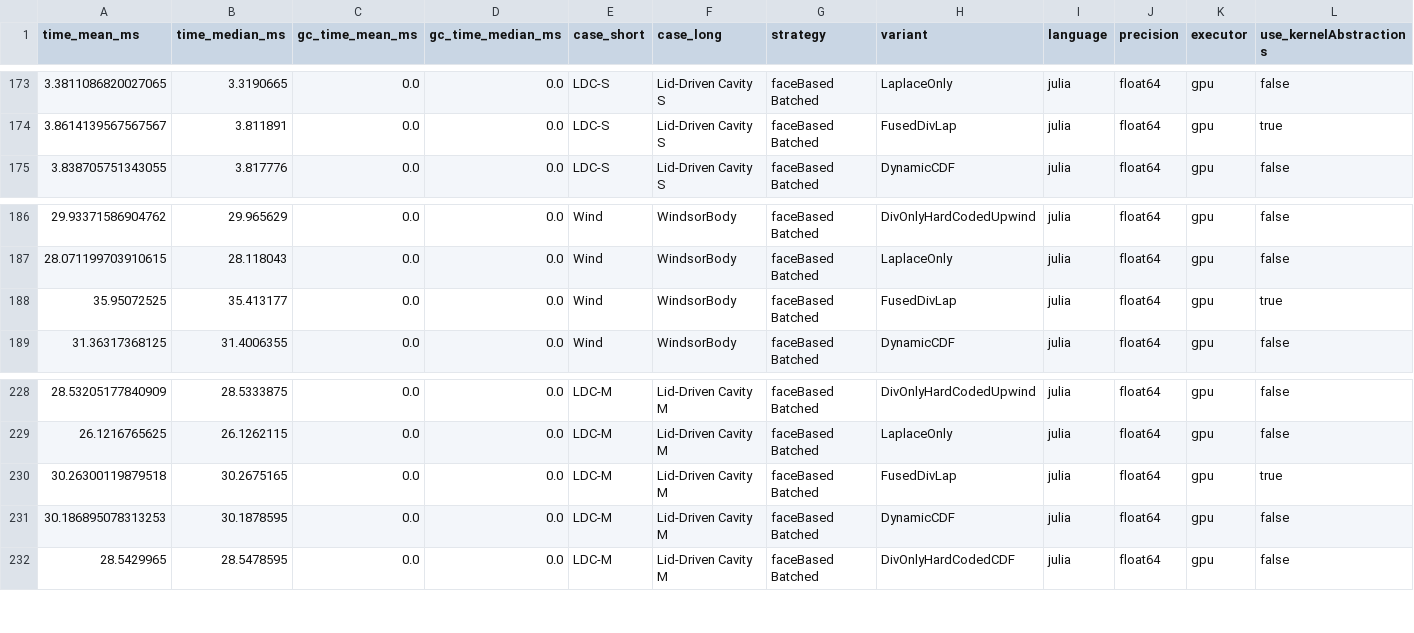
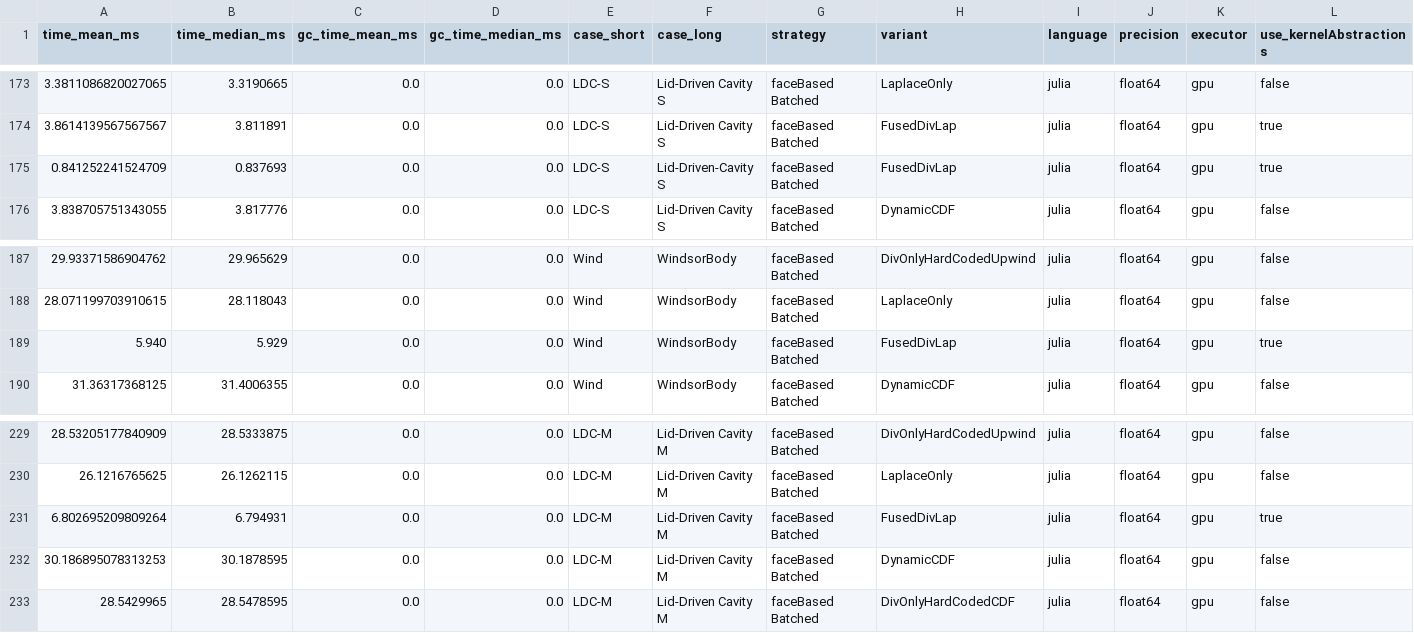
Before and after one commit to lupeterm/FVM-Prototyping, a CSV file: results/results_f64.csv, drawn as a sheet; only a part is shown, gaps mark what is left out; addresses are those after the commit; rows hold the shown columns only; the diff names each change by its address in the sheet, - before the commit and + after, or states it on an @@ line.

Commit message:
more scaling work. refactored gpu face strategies

```diff
--- a/results/results_f64.csv
+++ b/results/results_f64.csv
+row 175: 0.841252241524709 | 0.837693 | 0.0 | 0.0 | LDC-S | Lid-Driven-Cavity S | faceBased Batched | FusedDivLap | julia | float64 | gpu | true
-A189 (time_mean_ms): 35.95072525
+A189 (time_mean_ms): 5.940
-B189 (time_median_ms): 35.413177
+B189 (time_median_ms): 5.929
-A231 (time_mean_ms): 30.26300119879518
+A231 (time_mean_ms): 6.802695209809264
-B231 (time_median_ms): 30.2675165
+B231 (time_median_ms): 6.794931
```
Also changed, not shown: 13 other files.
